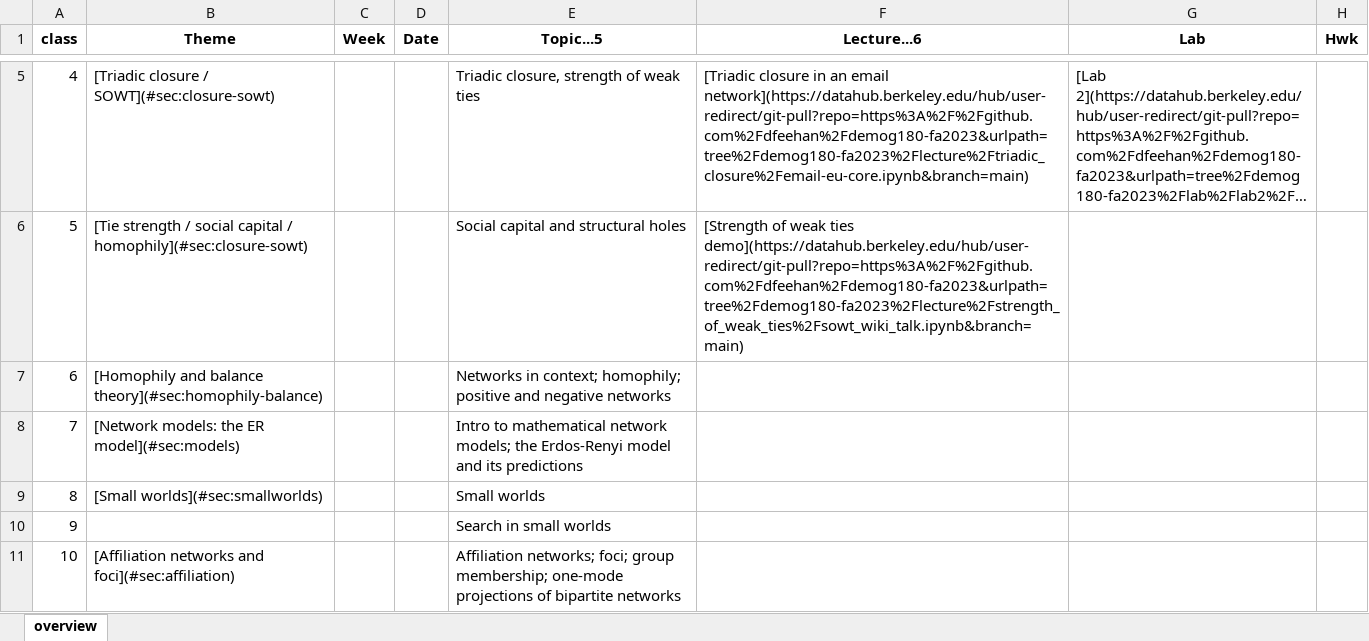
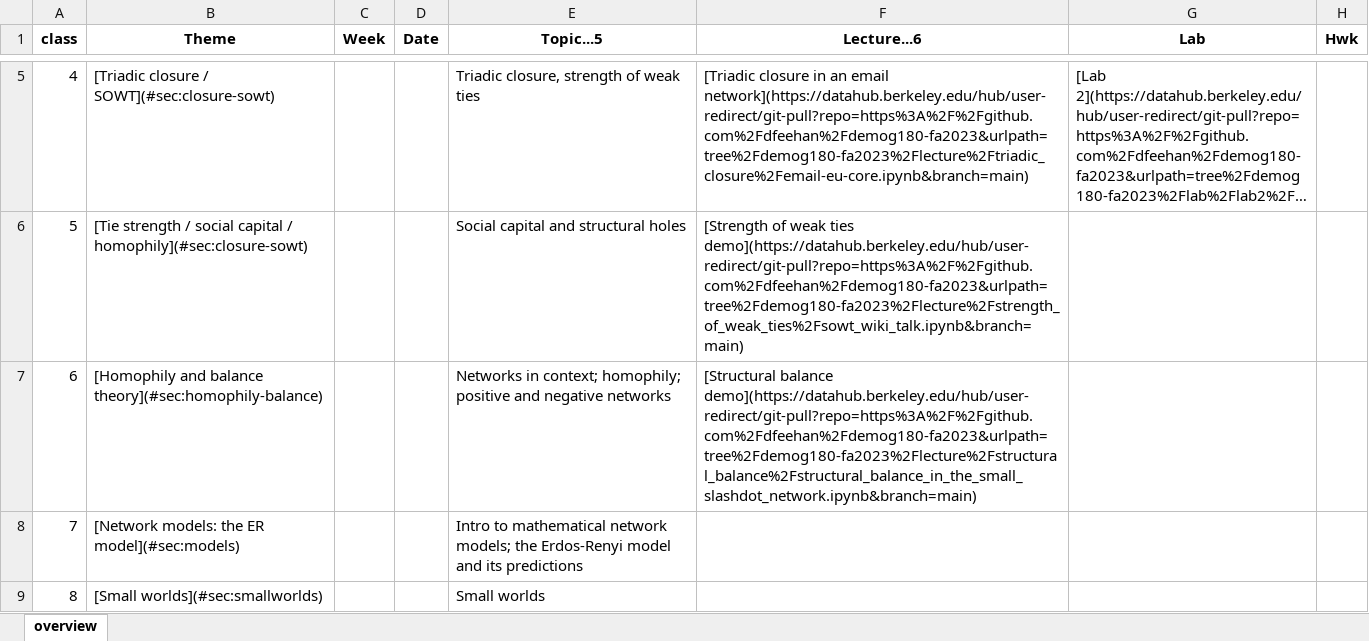
Before and after one commit to dfeehan/demog180-fa2023, an Excel workbook: syllabus/demog180 - 2023.xlsx, sheet overview, drawn as a sheet; only a part is shown, gaps mark what is left out; the shorter side is filled out with more unchanged rows; long unchanged cells end in …; values as stored, in another font and other column widths than the file's, no borders; the diff names each change by its address in the sheet, - before the commit and + after, or states it on an @@ line.

Commit message:
adding link to demo

```diff
--- a/syllabus/demog180 - 2023.xlsx (sheet overview)
+++ b/syllabus/demog180 - 2023.xlsx (sheet overview)
-F7 (Lecture...6): (empty)
+F7 (Lecture...6): [Structural balance demo](https://datahub.berkeley.edu/hub/user-redirect/git-pull?repo=https%3A%2F%2Fgithub.com%2Fdfeehan%2Fdemog180-fa2023&urlpath=tree%2Fdemog180-fa2023%2Flecture%2Fstructural_balance%2Fstructural_balance_in_the_small_slashdot_network.ipynb&branch=main)
```
Also changed, not shown: 4 other files.
